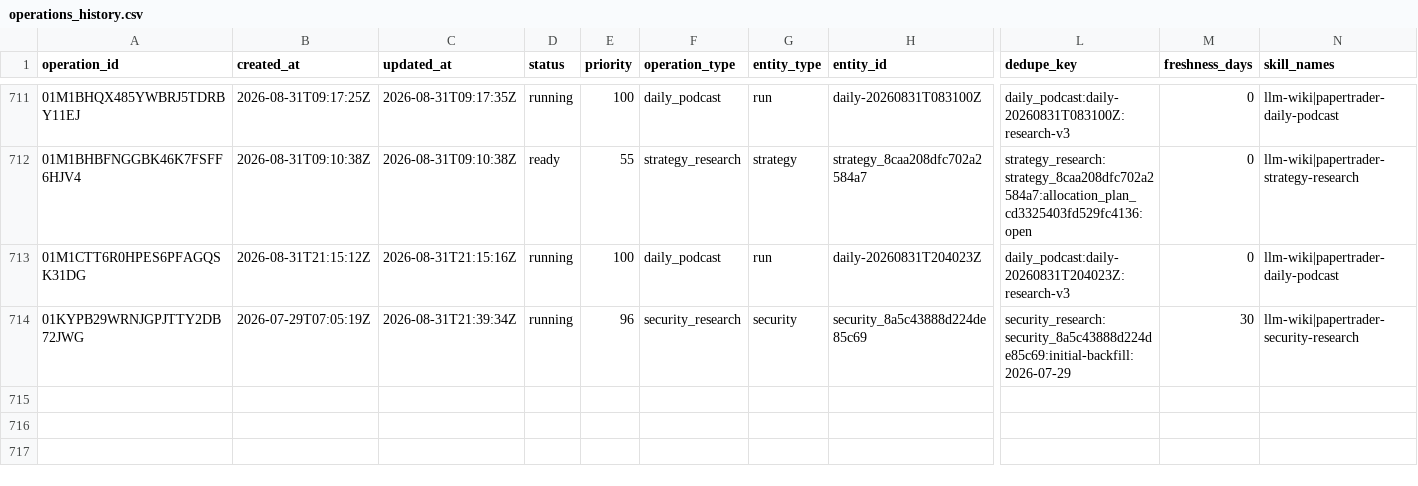
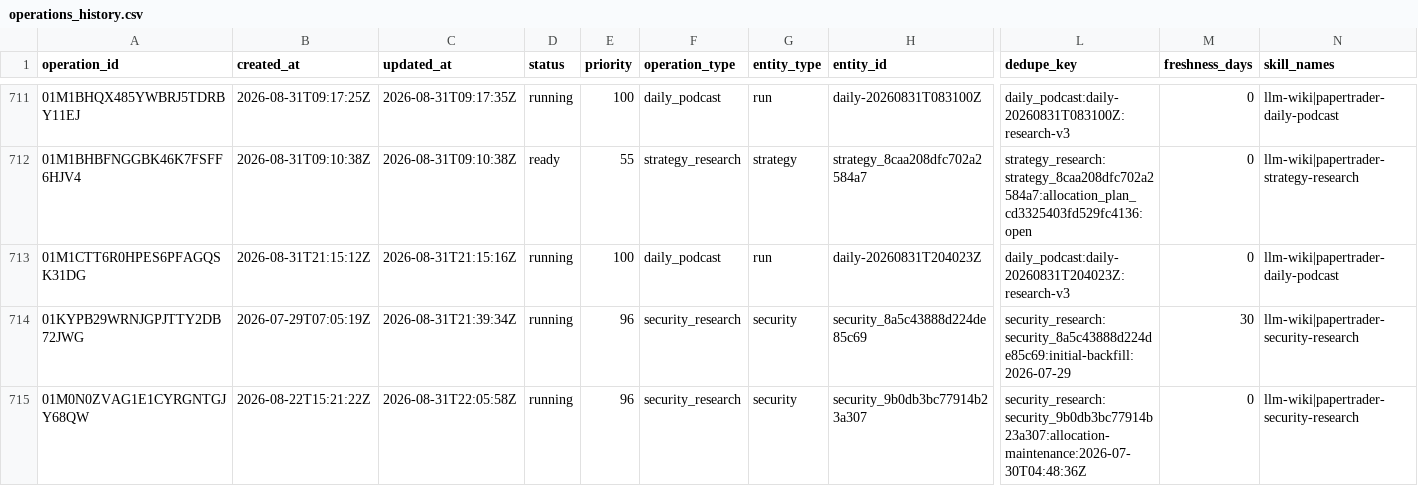
Before and after one commit to Kabutojira/PaperTrader, a CSV file: data/operations/operations_history.csv, drawn as a sheet; only a part is shown, gaps mark what is left out; rows hold the shown columns only; the diff names each change by its address in the sheet, - before the commit and + after, or states it on an @@ line.

```diff
--- a/data/operations/operations_history.csv
+++ b/data/operations/operations_history.csv
+row 715: 01M0N0ZVAG1E1CYRGNTGJY68QW | 2026-08-22T15:21:22Z | 2026-08-31T22:05:58Z | running | 96 | security_research | security | security_9b0db3bc77914b23a307 | security_research:security_9b0db3bc77914b23a307:allocation-maintenance:2026-07-30T04:48:36Z | 0 | llm-wiki|papertrader-security-research
```
Also changed, not shown: data/operations/operations_TODO.csv, data/tables/security_assessment_history.csv, 22 other files.
